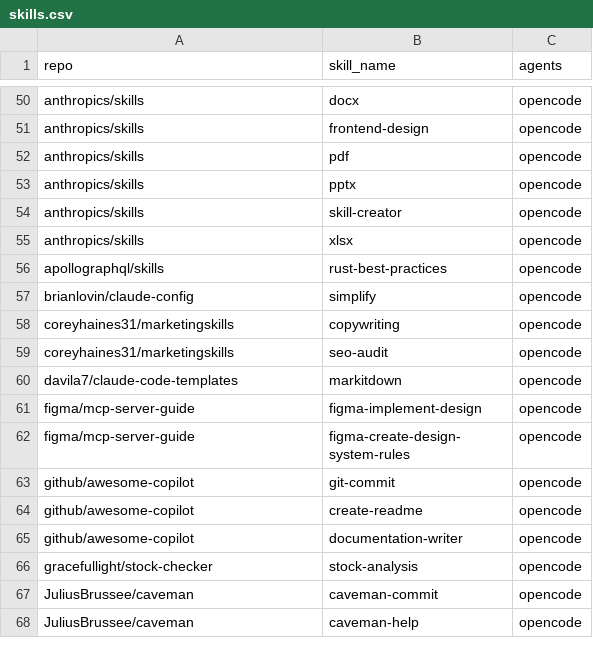
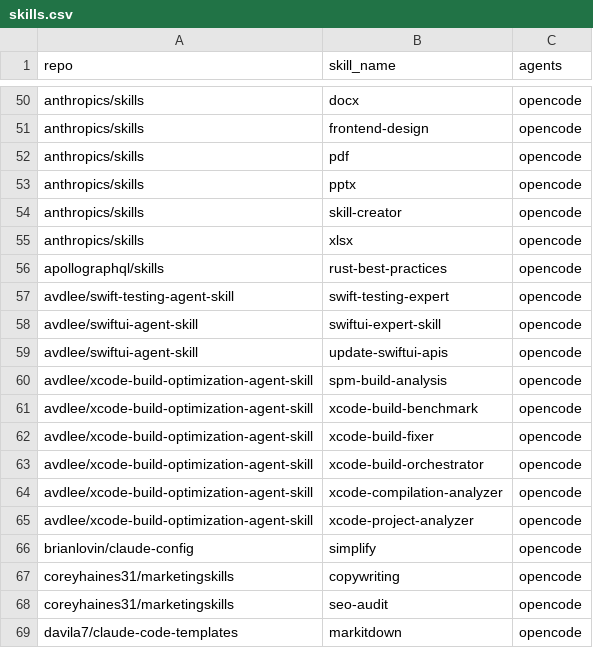
Before and after one commit to 5kahoisaac/opencode-configs, a CSV file: skills.csv, drawn as a sheet; only a part is shown, gaps mark what is left out; the shorter side is filled out with more unchanged rows.

Commit message:
✅ FEAT: add swift and xcode skills

```diff
--- a/skills.csv
+++ b/skills.csv
@@ -56,2 +56,11 @@ anthropics/skills,xlsx,opencode
 apollographql/skills,rust-best-practices,opencode
+avdlee/swift-testing-agent-skill,swift-testing-expert,opencode
+avdlee/swiftui-agent-skill,swiftui-expert-skill,opencode
+avdlee/swiftui-agent-skill,update-swiftui-apis,opencode
+avdlee/xcode-build-optimization-agent-skill,spm-build-analysis,opencode
+avdlee/xcode-build-optimization-agent-skill,xcode-build-benchmark,opencode
+avdlee/xcode-build-optimization-agent-skill,xcode-build-fixer,opencode
+avdlee/xcode-build-optimization-agent-skill,xcode-build-orchestrator,opencode
+avdlee/xcode-build-optimization-agent-skill,xcode-compilation-analyzer,opencode
+avdlee/xcode-build-optimization-agent-skill,xcode-project-analyzer,opencode
 brianlovin/claude-config,simplify,opencode
```
Also changed, not shown: 1 other file.
